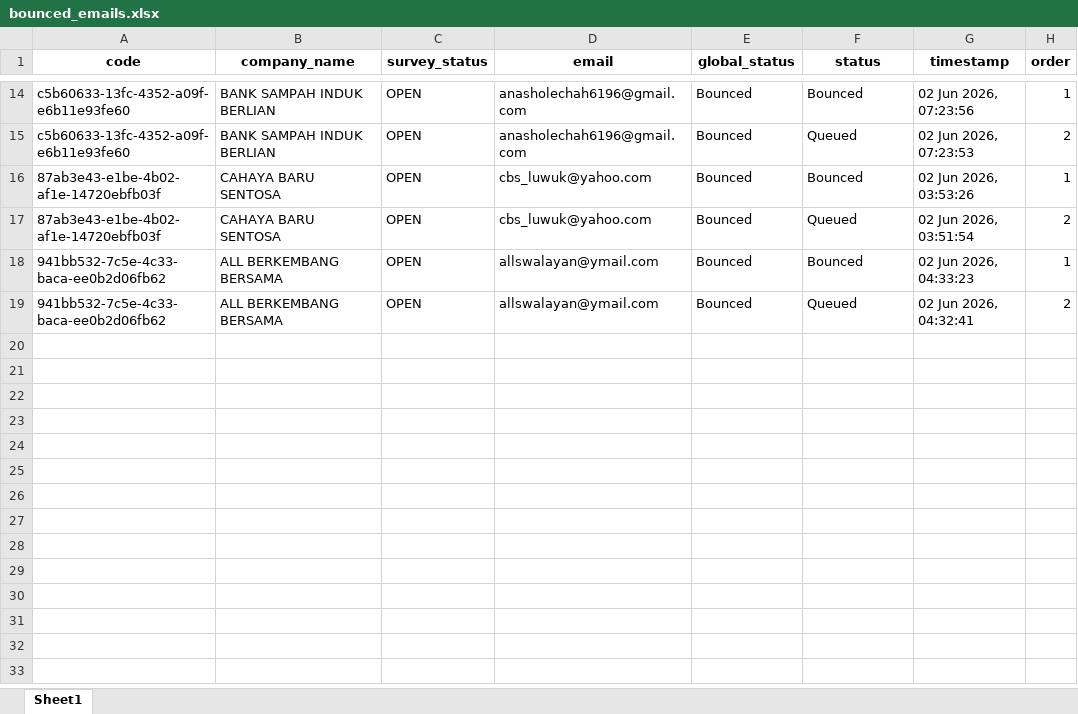
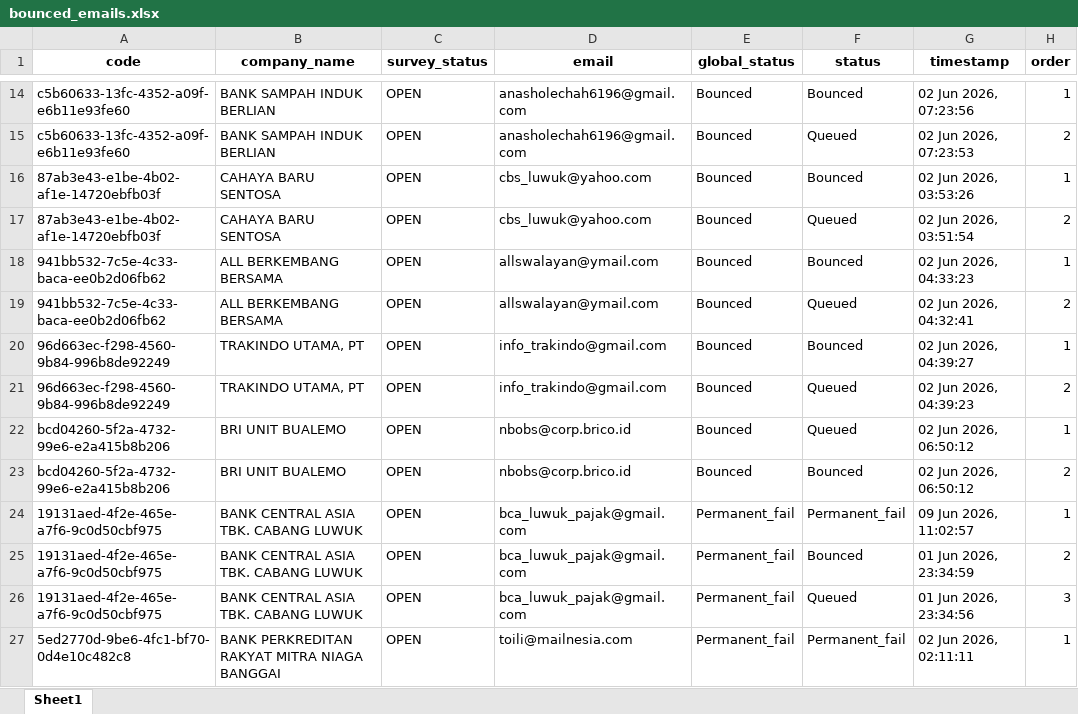
Before and after one commit to jihanmsr/scrap_fasih, an Excel workbook: bounced_emails.xlsx, sheet Sheet1, drawn as a sheet; only a part is shown, gaps mark what is left out; values as stored, in another font and other column widths than the file's, no borders; the diff names each change by its address in the sheet, - before the commit and + after, or states it on an @@ line.

```diff
--- a/bounced_emails.xlsx (sheet Sheet1)
+++ b/bounced_emails.xlsx (sheet Sheet1)
+row 20: 96d663ec-f298-4560-9b84-996b8de92249 | TRAKINDO UTAMA, PT | OPEN | info_trakindo@gmail.com | Bounced | Bounced | 02 Jun 2026, 04:39:27 | 1
+row 21: 96d663ec-f298-4560-9b84-996b8de92249 | TRAKINDO UTAMA, PT | OPEN | info_trakindo@gmail.com | Bounced | Queued | 02 Jun 2026, 04:39:23 | 2
+row 22: bcd04260-5f2a-4732-99e6-e2a415b8b206 | BRI UNIT BUALEMO | OPEN | nbobs@corp.brico.id | Bounced | Queued | 02 Jun 2026, 06:50:12 | 1
+row 23: bcd04260-5f2a-4732-99e6-e2a415b8b206 | BRI UNIT BUALEMO | OPEN | nbobs@corp.brico.id | Bounced | Bounced | 02 Jun 2026, 06:50:12 | 2
+row 24: 19131aed-4f2e-465e-a7f6-9c0d50cbf975 | BANK CENTRAL ASIA TBK. CABANG LUWUK | OPEN | bca_luwuk_pajak@gmail.com | Permanent_fail | Permanent_fail | 09 Jun 2026, 11:02:57 | 1
+row 25: 19131aed-4f2e-465e-a7f6-9c0d50cbf975 | BANK CENTRAL ASIA TBK. CABANG LUWUK | OPEN | bca_luwuk_pajak@gmail.com | Permanent_fail | Bounced | 01 Jun 2026, 23:34:59 | 2
+row 26: 19131aed-4f2e-465e-a7f6-9c0d50cbf975 | BANK CENTRAL ASIA TBK. CABANG LUWUK | OPEN | bca_luwuk_pajak@gmail.com | Permanent_fail | Queued | 01 Jun 2026, 23:34:56 | 3
+row 27: 5ed2770d-9be6-4fc1-bf70-0d4e10c482c8 | BANK PERKREDITAN RAKYAT MITRA NIAGA BANGGAI | OPEN | toili@mailnesia.com | Permanent_fail | Permanent_fail | 02 Jun 2026, 02:11:11 | 1
```
Also changed, not shown: 12 other files.
